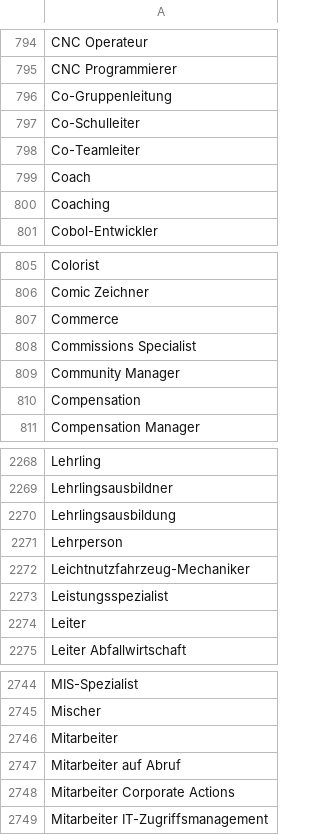
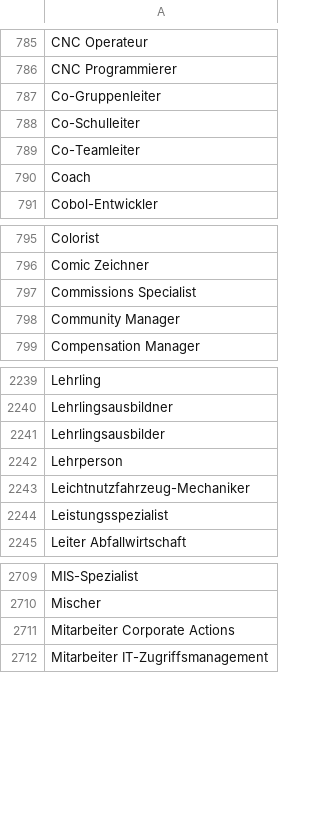
Before and after one commit to tiefenauer/ip7-python, a TSV file: resource/known_jobs.tsv, drawn as a sheet; only a part is shown, gaps mark what is left out; the diff covers the shown part only.

```diff
--- a/resource/known_jobs.tsv
+++ b/resource/known_jobs.tsv
@@ -795,3 +786,3 @@ CNC Operateur
 CNC Programmierer
-Co-Gruppenleitung
+Co-Gruppenleiter
 Co-Schulleiter
@@ -799,3 +790,2 @@ Co-Teamleiter
 Coach
-Coaching
 Cobol-Entwickler
@@ -806,6 +796,4 @@ Colorist
 Comic Zeichner
-Commerce
 Commissions Specialist
 Community Manager
-Compensation
 Compensation Manager
@@ -2269,3 +2240,3 @@ Lehrling
 Lehrlingsausbildner
-Lehrlingsausbildung
+Lehrlingsausbilder
 Lehrperson
@@ -2273,3 +2244,2 @@ Leichtnutzfahrzeug-Mechaniker
 Leistungsspezialist
-Leiter
 Leiter Abfallwirtschaft
@@ -2745,4 +2710,2 @@ MIS-Spezialist
 Mischer
-Mitarbeiter
-Mitarbeiter auf Abruf
 Mitarbeiter Corporate Actions
```
Also changed, not shown: 53 removed rows and 32 edited cells elsewhere in this file, 11 other files.
